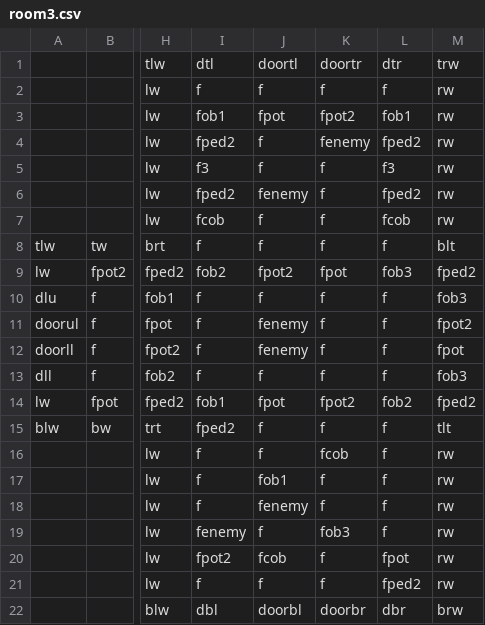
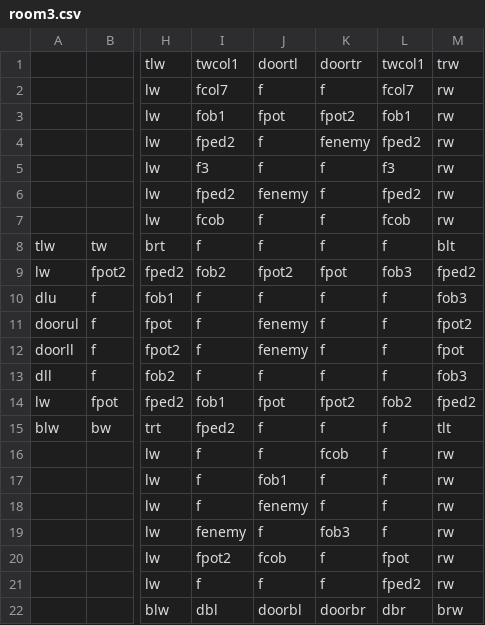
Before and after one commit to DylanSponder/Dungeon-Crawler, a CSV file: assets/Rooms/room3.csv, drawn as a sheet; only a part is shown, gaps mark what is left out; the diff names each change by its address in the sheet, - before the commit and + after, or states it on an @@ line.

```diff
--- a/assets/Rooms/room3.csv
+++ b/assets/Rooms/room3.csv
-I1: dtl
+I1: twcol1
-L1: dtr
+L1: twcol1
-I2: f
+I2: fcol7
-L2: f
+L2: fcol7
```
Also changed, not shown: assets/Rooms/room0.csv, assets/Rooms/room5.csv, 24 other files.
